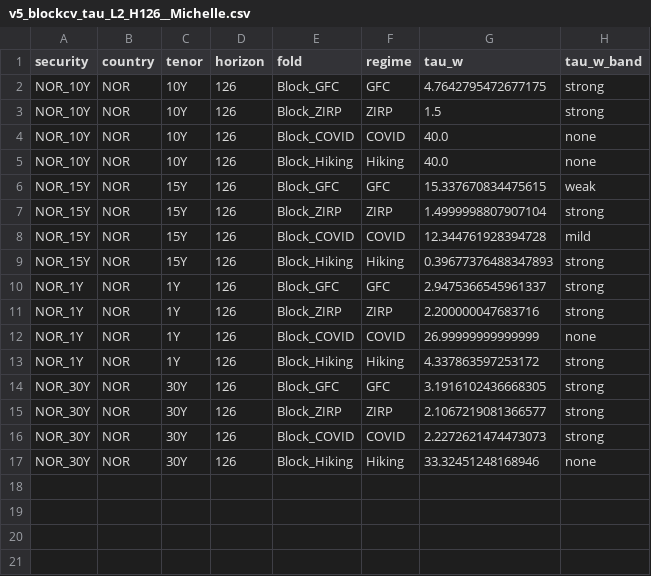
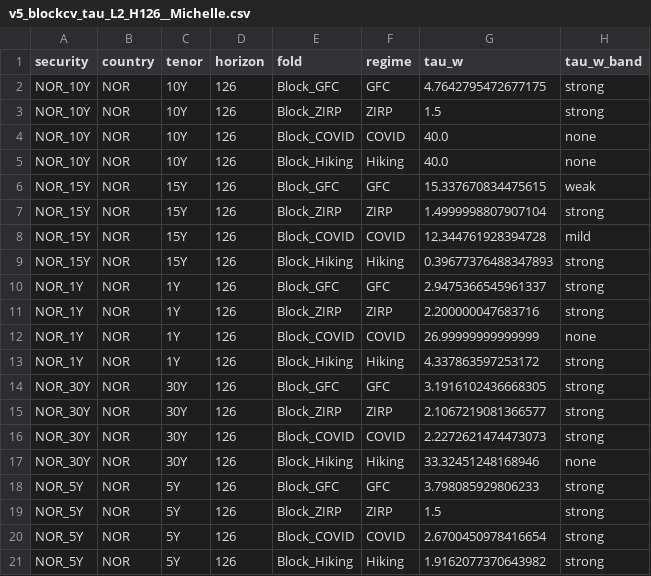
Before and after one commit to KAF-99/Thesis-repo, a CSV file: results/v5_nor/v5_blockcv_tau_L2_H126__Michelle.csv, drawn as a sheet; the diff names each change by its address in the sheet, - before the commit and + after, or states it on an @@ line.

```diff
--- a/results/v5_nor/v5_blockcv_tau_L2_H126__Michelle.csv
+++ b/results/v5_nor/v5_blockcv_tau_L2_H126__Michelle.csv
+row 18: NOR_5Y | NOR | 5Y | 126 | Block_GFC | GFC | 3.798085929806233 | strong
+row 19: NOR_5Y | NOR | 5Y | 126 | Block_ZIRP | ZIRP | 1.5 | strong
+row 20: NOR_5Y | NOR | 5Y | 126 | Block_COVID | COVID | 2.6700450978416654 | strong
+row 21: NOR_5Y | NOR | 5Y | 126 | Block_Hiking | Hiking | 1.9162077370643982 | strong
```
Also changed, not shown: results/v5_nor/v5_blockcv_L2_H126__Michelle.csv, 2 other files.
